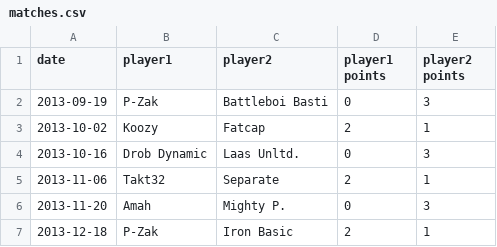
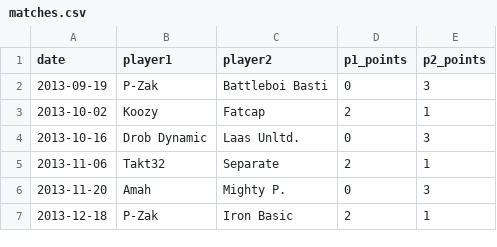
Before and after one commit to EinGuterWaran/ELO-Ranking-Calculator, a CSV file: input/matches.csv, drawn as a sheet; only a part is shown.

Commit message:
Expected value + basic structure

```diff
--- a/input/matches.csv
+++ b/input/matches.csv
@@ -1,2 +1,2 @@
-date,player1,player2,player1 points,player2 points
+date,player1,player2,p1_points,p2_points
 2013-09-19,P-Zak,Battleboi Basti,0,3
```
Also changed, not shown: 2 other files.
